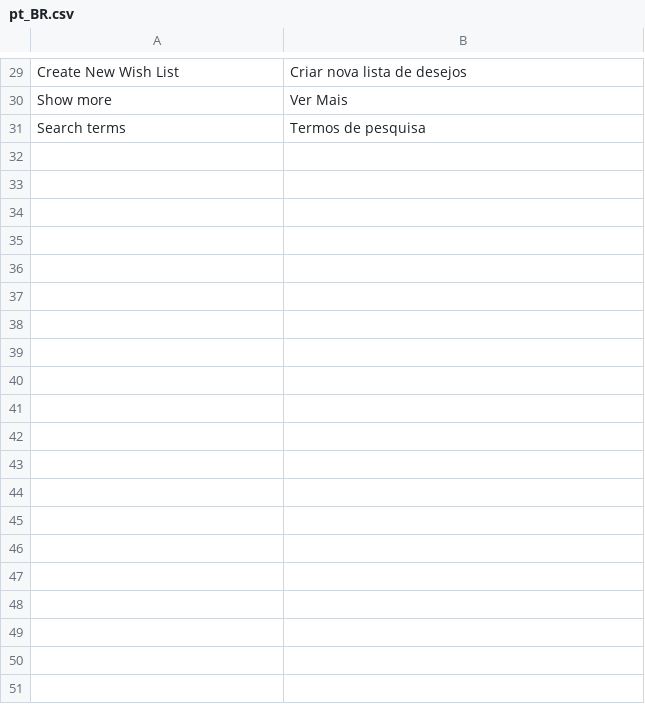
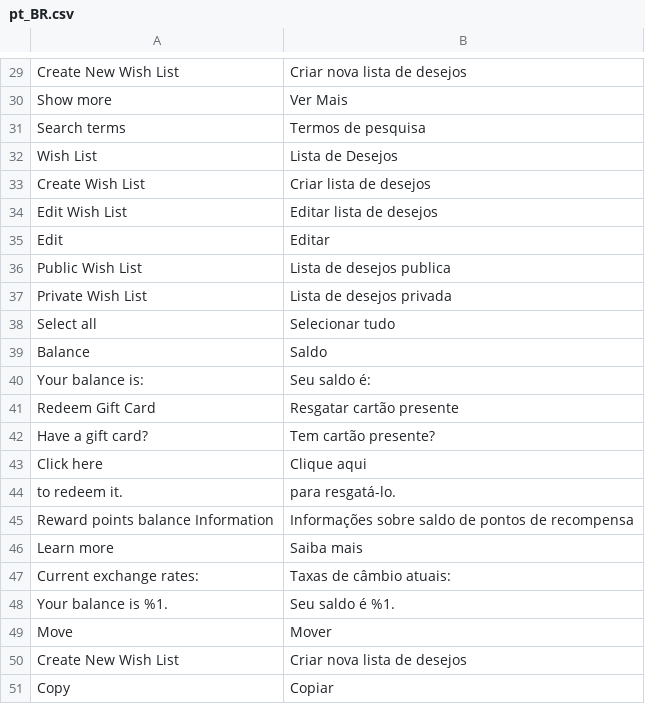
Before and after one commit to GDauer/magento2, a CSV file: app/design/frontend/digitalhub/theme-itatiaia-mobile/i18n/pt_BR.csv, drawn as a sheet; only a part is shown, gaps mark what is left out; the diff covers the shown part only.

```diff
--- a/app/design/frontend/digitalhub/theme-itatiaia-mobile/i18n/pt_BR.csv
+++ b/app/design/frontend/digitalhub/theme-itatiaia-mobile/i18n/pt_BR.csv
@@ -31 +31,21 @@
 "Search terms","Termos de pesquisa"
+"Wish List","Lista de Desejos"
+"Create Wish List","Criar lista de desejos"
+"Edit Wish List","Editar lista de desejos"
+"Edit","Editar"
+"Public Wish List","Lista de desejos publica"
+"Private Wish List","Lista de desejos privada"
+"Select all","Selecionar tudo"
+"Balance","Saldo"
+"Your balance is:","Seu saldo é:"
+"Redeem Gift Card","Resgatar cartão presente"
+"Have a gift card? ","Tem cartão presente? "
+"Click here","Clique aqui"
+" to redeem it."," para resgatá-lo."
+"Reward points balance Information","Informações sobre saldo de pontos de recompensa"
+"Learn more","Saiba mais"
+"Current exchange rates:","Taxas de câmbio atuais:"
+"Your balance is %1.","Seu saldo é %1."
+"Move","Mover"
+"Create New Wish List","Criar nova lista de desejos"
+"Copy","Copiar"
```
Also changed, not shown: 16 added rows elsewhere in this file, app/design/frontend/digitalhub/theme-itatiaia/i18n/pt_BR.csv, 1 other file.
